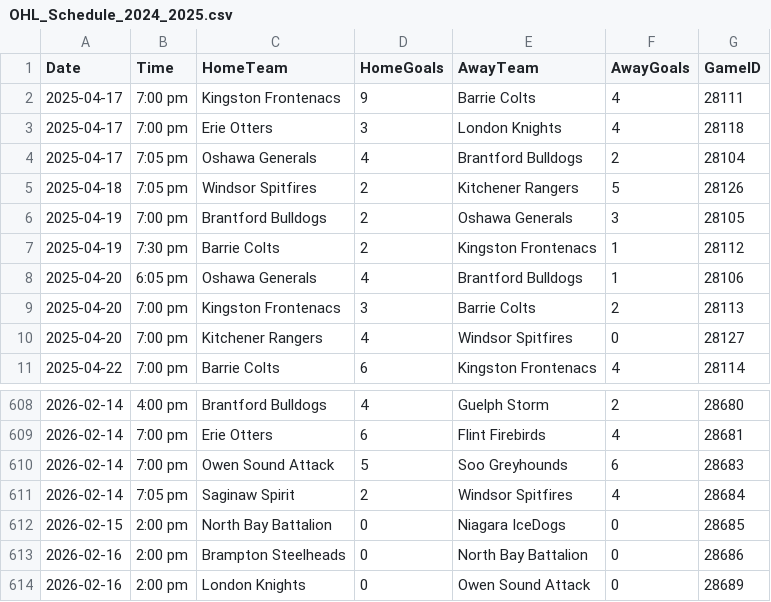
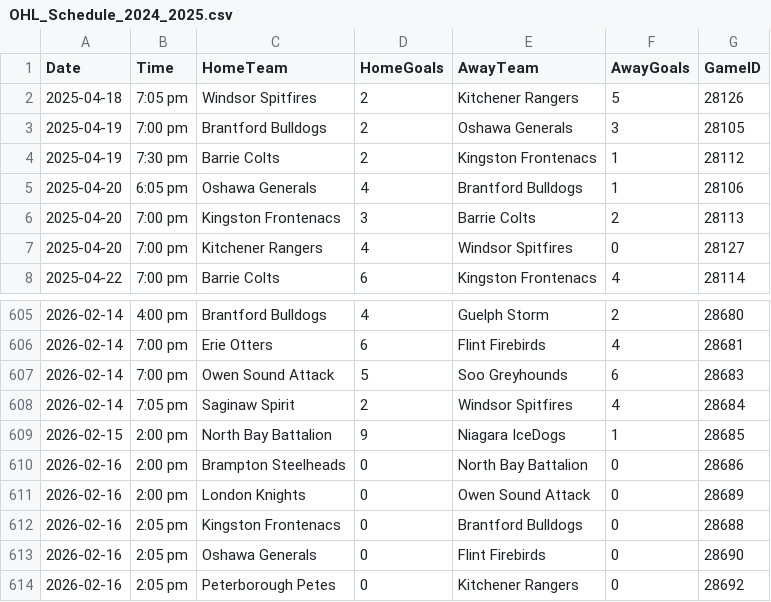
Before and after one commit to NoahCornish/ohlpredictor, a CSV file: docs/OHL_SCHEDULE/OHL_Schedule_2024_2025.csv, drawn as a sheet; only a part is shown, gaps mark what is left out; the shorter side is filled out with more unchanged rows.

```diff
--- a/docs/OHL_SCHEDULE/OHL_Schedule_2024_2025.csv
+++ b/docs/OHL_SCHEDULE/OHL_Schedule_2024_2025.csv
@@ -1,5 +1,2 @@
 Date,Time,HomeTeam,HomeGoals,AwayTeam,AwayGoals,GameID
-2025-04-17,7:00 pm,Kingston Frontenacs,9,Barrie Colts,4,28111
-2025-04-17,7:00 pm,Erie Otters,3,London Knights,4,28118
-2025-04-17,7:05 pm,Oshawa Generals,4,Brantford Bulldogs,2,28104
 2025-04-18,7:05 pm,Windsor Spitfires,2,Kitchener Rangers,5,28126
@@ -611,3 +608,3 @@ Date,Time,HomeTeam,HomeGoals,AwayTeam,AwayGoals,GameID
 2026-02-14,7:05 pm,Saginaw Spirit,2,Windsor Spitfires,4,28684
-2026-02-15,2:00 pm,North Bay Battalion,0,Niagara IceDogs,0,28685
+2026-02-15,2:00 pm,North Bay Battalion,9,Niagara IceDogs,1,28685
 2026-02-16,2:00 pm,Brampton Steelheads,0,North Bay Battalion,0,28686
```
Also changed, not shown: 11 other files.
